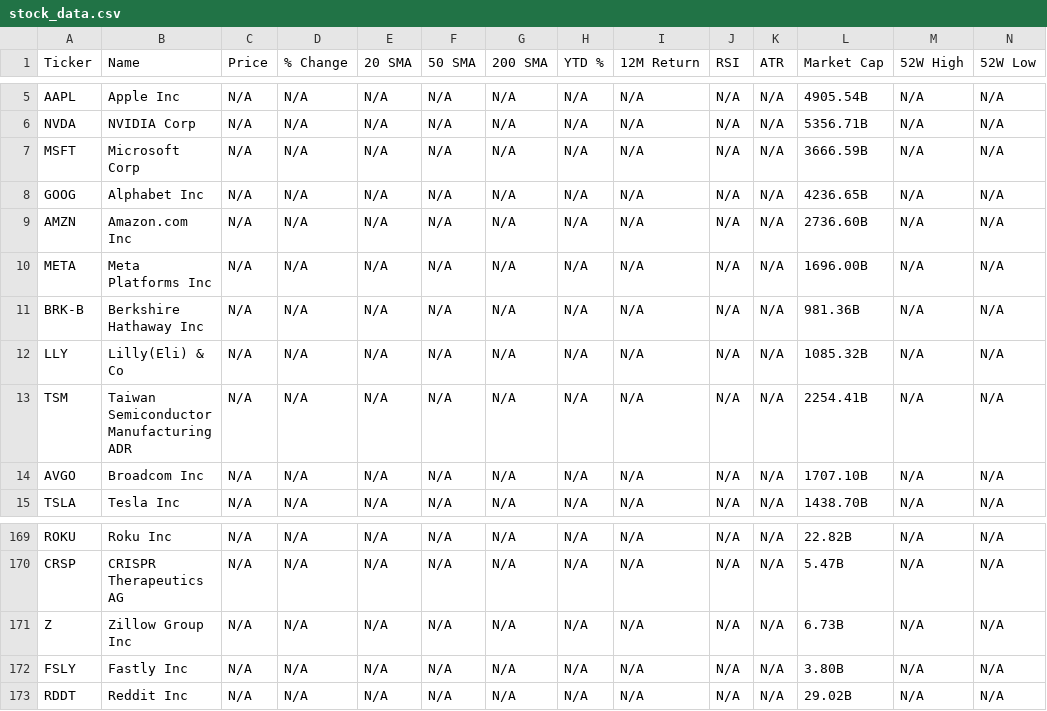
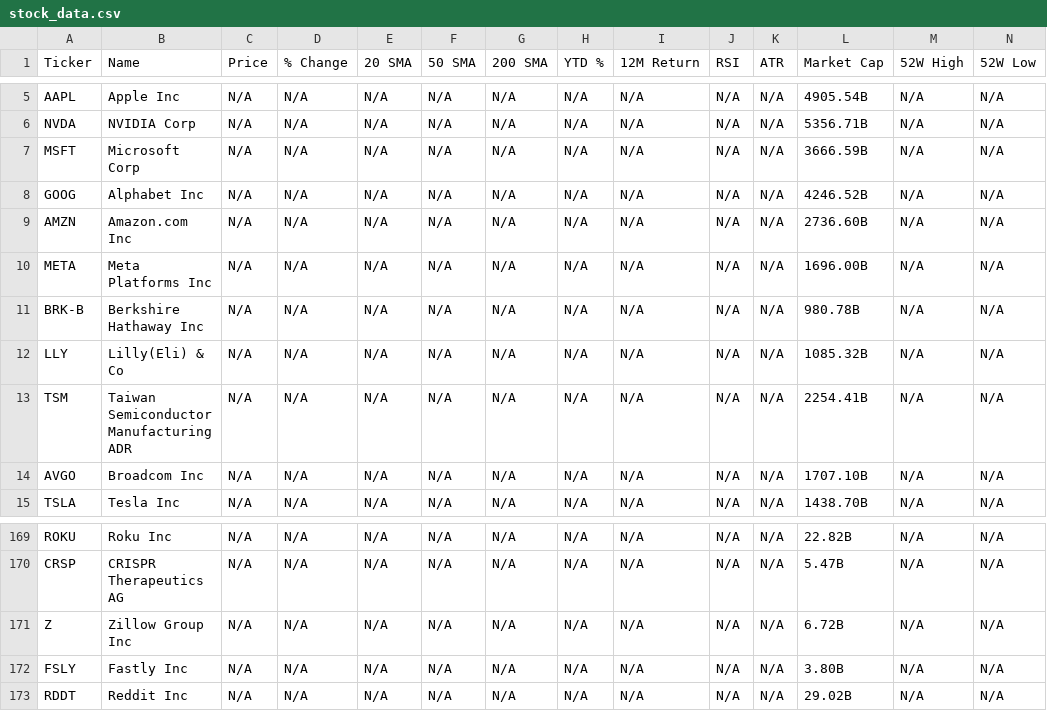
Before and after one commit to a40856/my-web, a CSV file: data1/stock_data.csv, drawn as a sheet; only a part is shown, gaps mark what is left out.

```diff
--- a/data1/stock_data.csv
+++ b/data1/stock_data.csv
@@ -7,6 +7,6 @@ NVDA,NVIDIA Corp,N/A,N/A,N/A,N/A,N/A,N/A,N/A,N/A,N/A,5356.71B,N/A,N/A
 MSFT,Microsoft Corp,N/A,N/A,N/A,N/A,N/A,N/A,N/A,N/A,N/A,3666.59B,N/A,N/A
-GOOG,Alphabet Inc,N/A,N/A,N/A,N/A,N/A,N/A,N/A,N/A,N/A,4236.65B,N/A,N/A
+GOOG,Alphabet Inc,N/A,N/A,N/A,N/A,N/A,N/A,N/A,N/A,N/A,4246.52B,N/A,N/A
 AMZN,Amazon.com Inc,N/A,N/A,N/A,N/A,N/A,N/A,N/A,N/A,N/A,2736.60B,N/A,N/A
 META,Meta Platforms Inc,N/A,N/A,N/A,N/A,N/A,N/A,N/A,N/A,N/A,1696.00B,N/A,N/A
-BRK-B,Berkshire Hathaway Inc,N/A,N/A,N/A,N/A,N/A,N/A,N/A,N/A,N/A,981.36B,N/A,N/A
+BRK-B,Berkshire Hathaway Inc,N/A,N/A,N/A,N/A,N/A,N/A,N/A,N/A,N/A,980.78B,N/A,N/A
 LLY,Lilly(Eli) & Co,N/A,N/A,N/A,N/A,N/A,N/A,N/A,N/A,N/A,1085.32B,N/A,N/A
@@ -170,3 +170,3 @@ ROKU,Roku Inc,N/A,N/A,N/A,N/A,N/A,N/A,N/A,N/A,N/A,22.82B,N/A,N/A
 CRSP,CRISPR Therapeutics AG,N/A,N/A,N/A,N/A,N/A,N/A,N/A,N/A,N/A,5.47B,N/A,N/A
-Z,Zillow Group Inc,N/A,N/A,N/A,N/A,N/A,N/A,N/A,N/A,N/A,6.73B,N/A,N/A
+Z,Zillow Group Inc,N/A,N/A,N/A,N/A,N/A,N/A,N/A,N/A,N/A,6.72B,N/A,N/A
 FSLY,Fastly Inc,N/A,N/A,N/A,N/A,N/A,N/A,N/A,N/A,N/A,3.80B,N/A,N/A
```
Also changed, not shown: 4 other files.
